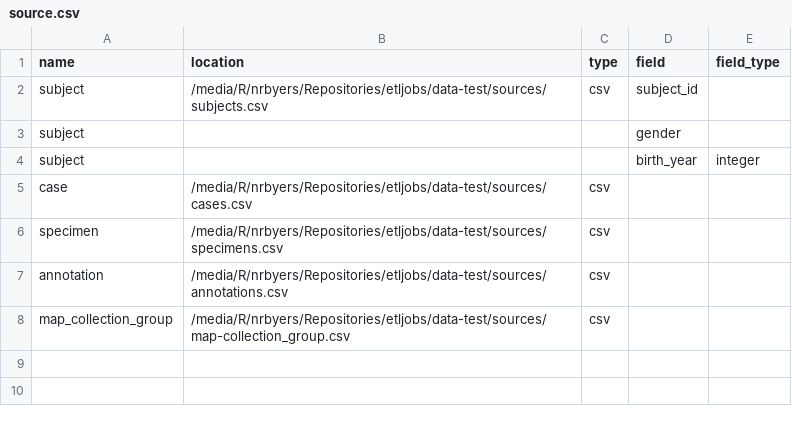
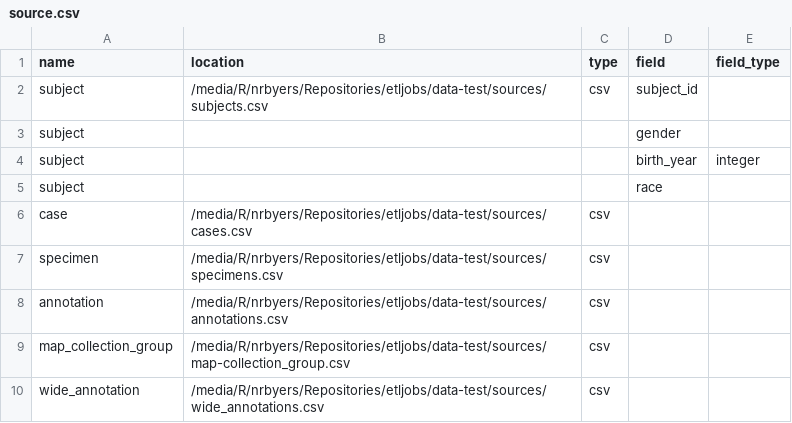
Before and after one commit to NateByers/etljobs, a CSV file: data-test/job1/source.csv, drawn as a sheet; the diff names each change by its address in the sheet, - before the commit and + after, or states it on an @@ line.

```diff
--- a/data-test/job1/source.csv
+++ b/data-test/job1/source.csv
+row 5: subject |  |  | race
+row 10: wide_annotation | /media/R/nrbyers/Repositories/etljobs/data-test/sources/wide_annotations.csv | csv
```
Also changed, not shown: data-test/job1/transform.csv, 12 other files.
